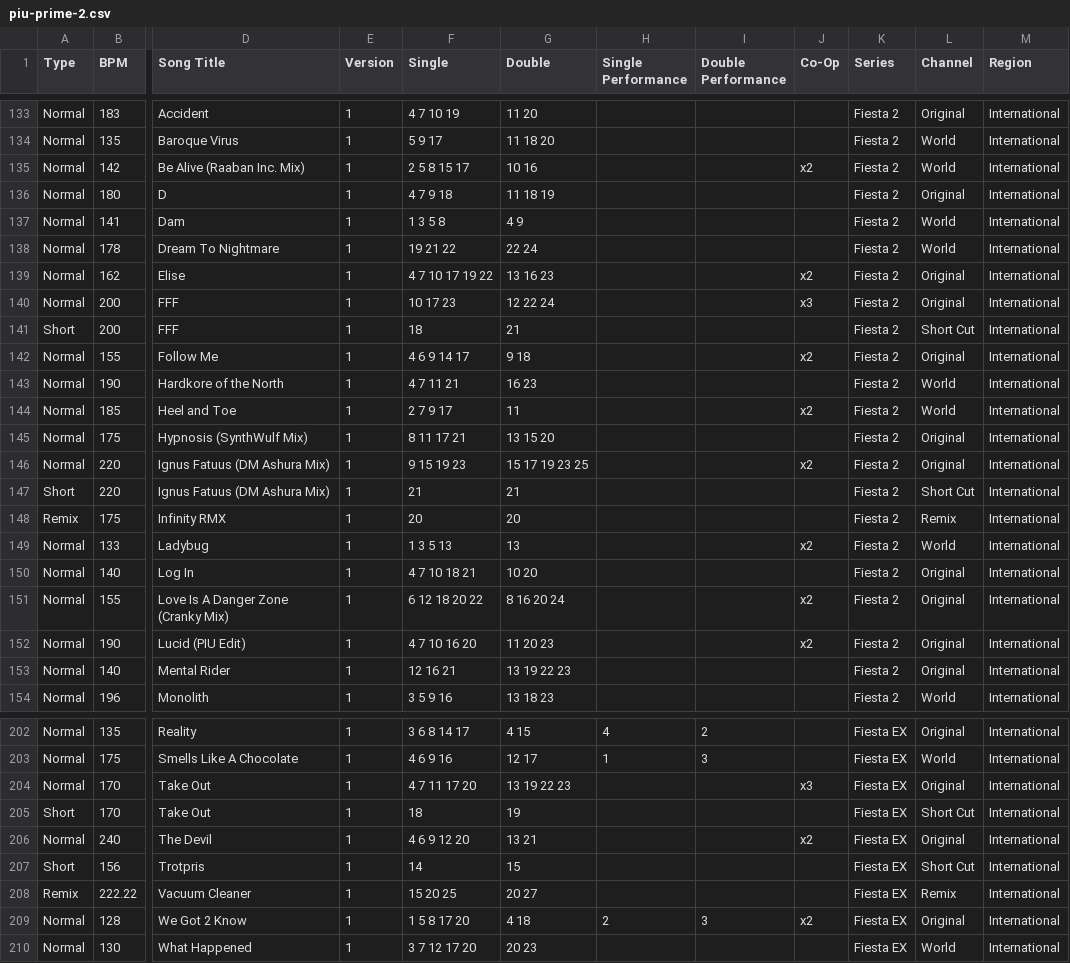
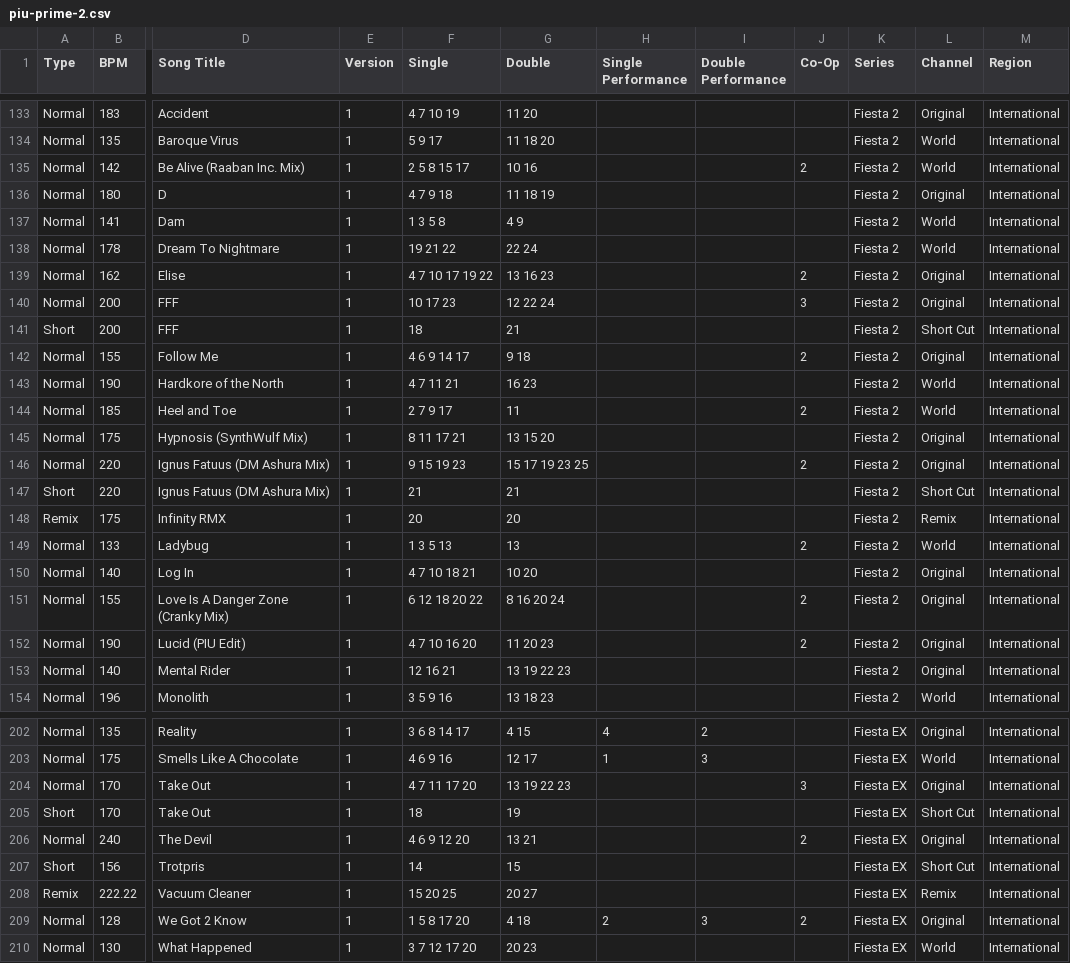
Before and after one commit to Michael-A-Berger/Rhythm-Game-CSVs, a CSV file: piu-prime-2.csv, drawn as a sheet; only a part is shown, gaps mark what is left out; the diff covers the shown part only; the diff names each change by its address in the sheet, - before the commit and + after, or states it on an @@ line.

Commit message:
PIU Prime 2 - Removed 'x' from Co-op chart ratings

```diff
--- a/piu-prime-2.csv
+++ b/piu-prime-2.csv
-J135 (Co-Op): x2
+J135 (Co-Op): 2
-J139 (Co-Op): x2
+J139 (Co-Op): 2
-J140 (Co-Op): x3
+J140 (Co-Op): 3
-J142 (Co-Op): x2
+J142 (Co-Op): 2
-J144 (Co-Op): x2
+J144 (Co-Op): 2
-J146 (Co-Op): x2
+J146 (Co-Op): 2
-J149 (Co-Op): x2
+J149 (Co-Op): 2
-J151:J152 (Co-Op): x2
+J151:J152 (Co-Op): 2
-J204 (Co-Op): x3
+J204 (Co-Op): 3
-J206 (Co-Op): x2
+J206 (Co-Op): 2
-J209 (Co-Op): x2
+J209 (Co-Op): 2
```
Also changed, not shown: 47 edited cells elsewhere in this file.
